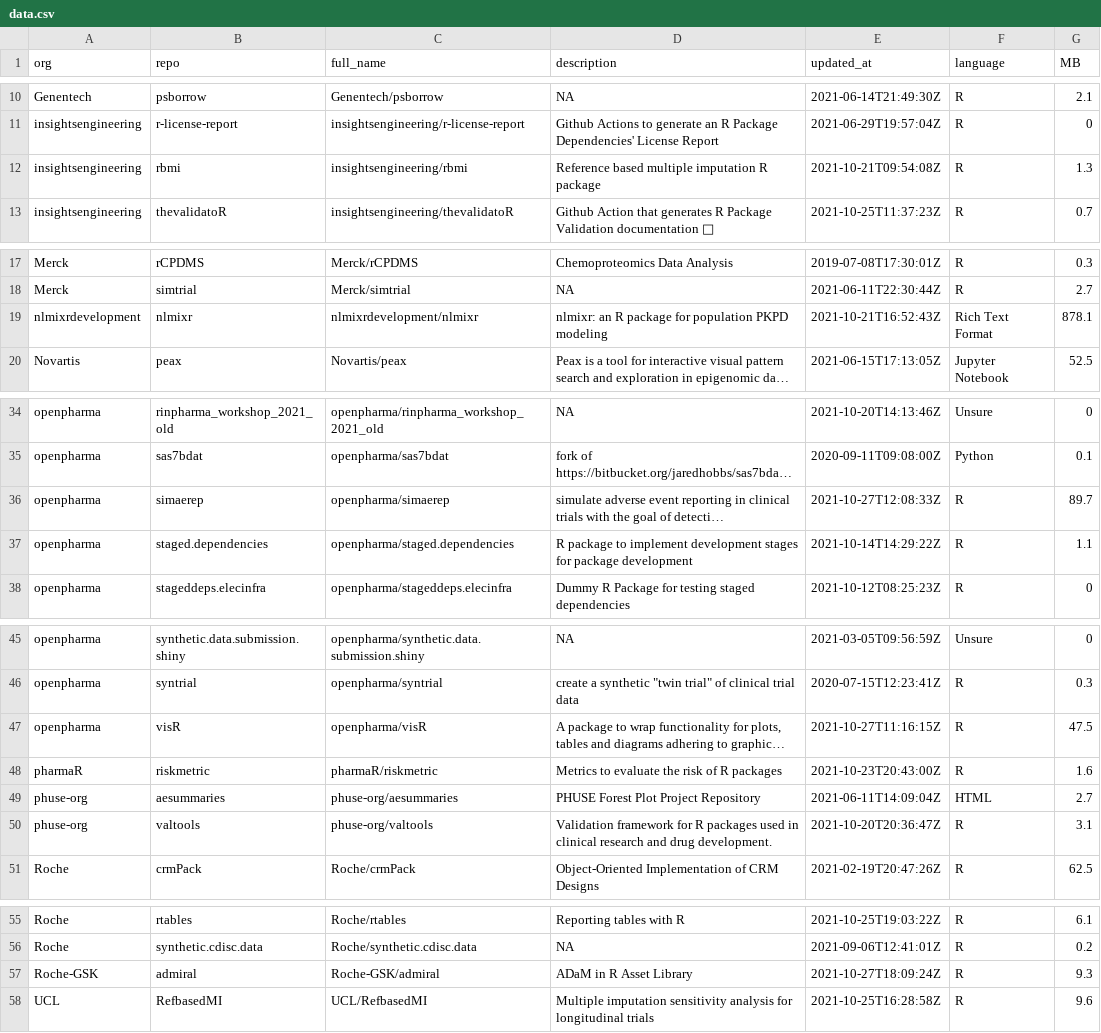
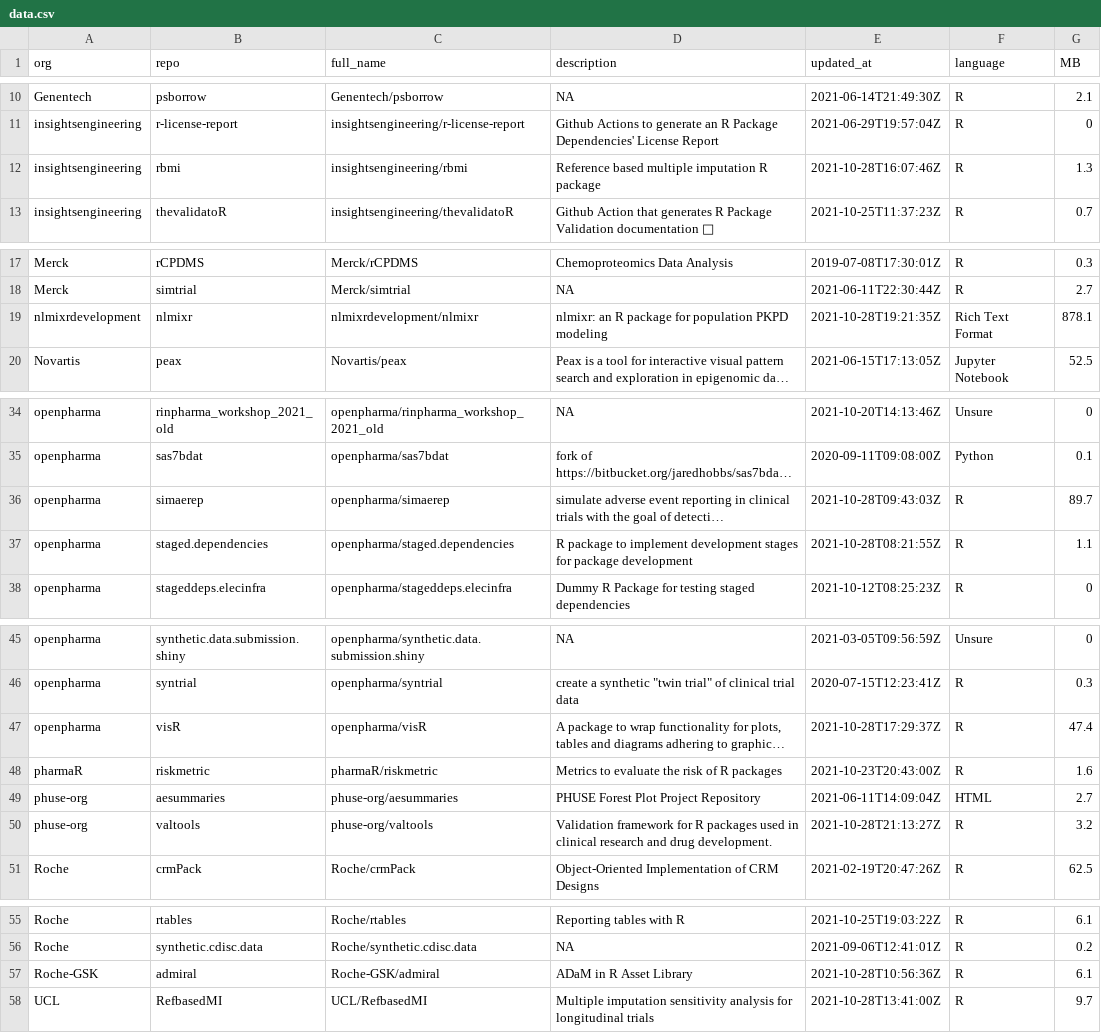
Before and after one commit to openpharma/openpharma_log, a CSV file: all-repos/data.csv, drawn as a sheet; only a part is shown, gaps mark what is left out; long unchanged cells end in …; the diff names each change by its address in the sheet, - before the commit and + after, or states it on an @@ line.

Commit message:
update all-repos

```diff
--- a/all-repos/data.csv
+++ b/all-repos/data.csv
-E12 (updated_at): 2021-10-21T09:54:08Z
+E12 (updated_at): 2021-10-28T16:07:46Z
-E19 (updated_at): 2021-10-21T16:52:43Z
+E19 (updated_at): 2021-10-28T19:21:35Z
-E36 (updated_at): 2021-10-27T12:08:33Z
+E36 (updated_at): 2021-10-28T09:43:03Z
-E37 (updated_at): 2021-10-14T14:29:22Z
+E37 (updated_at): 2021-10-28T08:21:55Z
-E47 (updated_at): 2021-10-27T11:16:15Z
+E47 (updated_at): 2021-10-28T17:29:37Z
-G47 (MB): 47.5
+G47 (MB): 47.4
-E50 (updated_at): 2021-10-20T20:36:47Z
+E50 (updated_at): 2021-10-28T21:13:27Z
-G50 (MB): 3.1
+G50 (MB): 3.2
-E57 (updated_at): 2021-10-27T18:09:24Z
+E57 (updated_at): 2021-10-28T10:56:36Z
-G57 (MB): 9.3
+G57 (MB): 6.1
-E58 (updated_at): 2021-10-25T16:28:58Z
+E58 (updated_at): 2021-10-28T13:41:00Z
-G58 (MB): 9.6
+G58 (MB): 9.7
```
Also changed, not shown: 1 other file.
